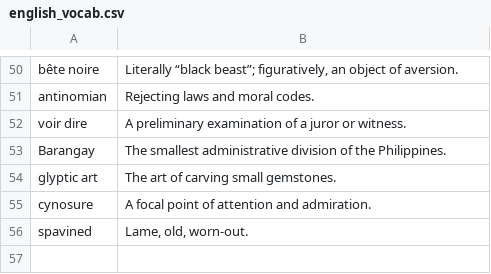
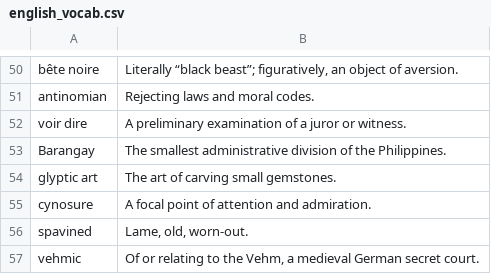
Before and after one commit to eudoxia0/flashcards, a CSV file: Sources/english_vocab.csv, drawn as a sheet; only a part is shown, gaps mark what is left out.

Commit message:
vehmic

```diff
--- a/Sources/english_vocab.csv
+++ b/Sources/english_vocab.csv
@@ -56 +56,2 @@ cynosure, A focal point of attention and admiration.
 spavined, "Lame, old, worn-out."
+vehmic, "Of or relating to the Vehm, a medieval German secret court."
```
Also changed, not shown: 1 other file.
